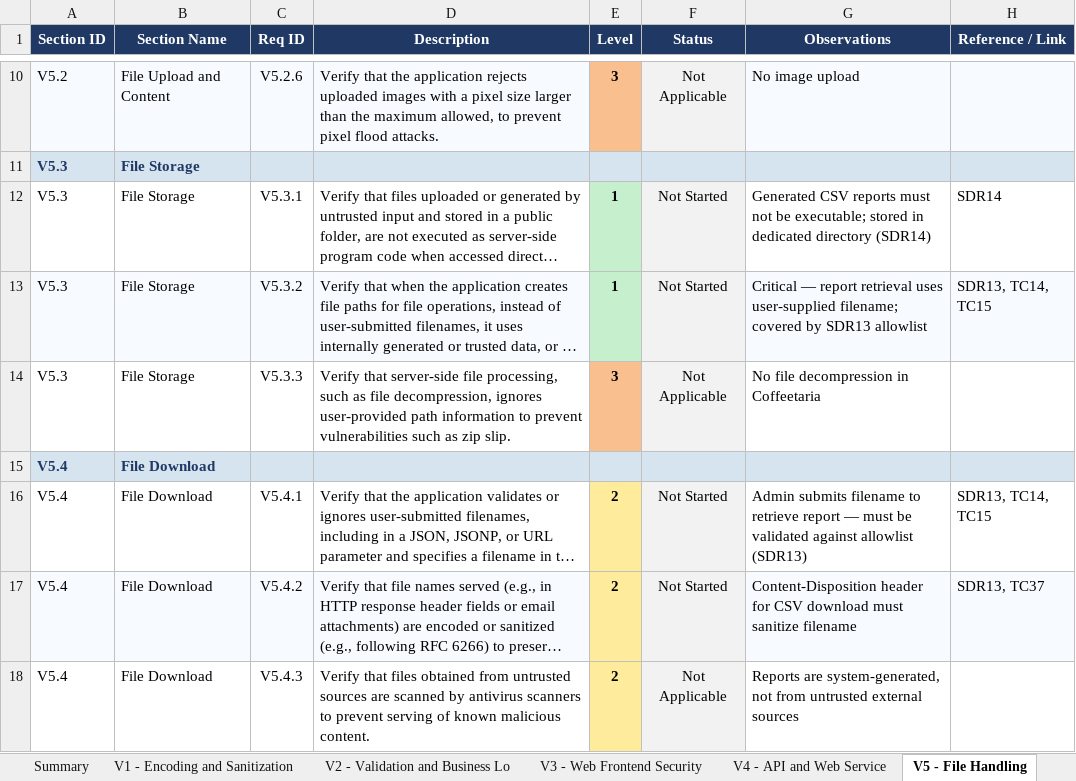
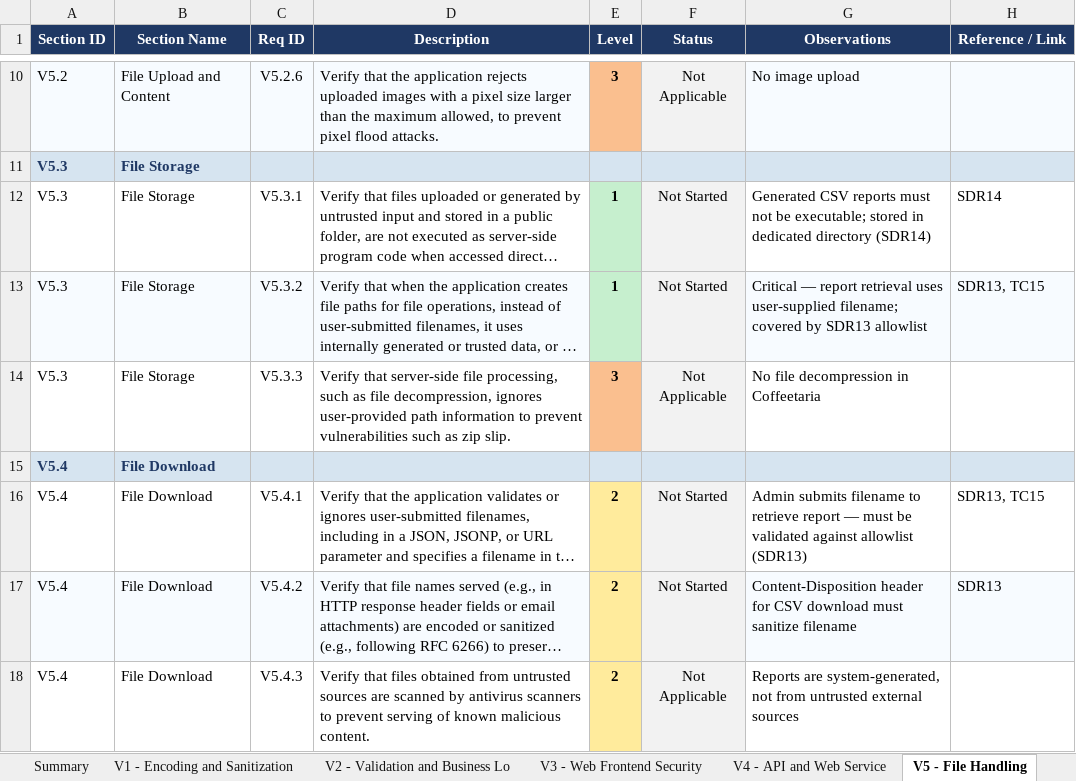
Before and after one commit to mei-desofs/desofs2026_wed_ffs_3, an Excel workbook: Deliverables/ASVS_5_0_Tracker.xlsx, sheet V5 - File Handling, drawn as a sheet; only a part is shown, gaps mark what is left out; long unchanged cells end in …; values as stored, in another font and other column widths than the file's, no borders; conditional formats not drawn; the diff names each change by its address in the sheet, - before the commit and + after, or states it on an @@ line.

Commit message:
docs: fix ASVS 5.0 tracker references and resolve false gaps

```diff
--- a/Deliverables/ASVS_5_0_Tracker.xlsx (sheet V5 - File Handling)
+++ b/Deliverables/ASVS_5_0_Tracker.xlsx (sheet V5 - File Handling)
-H13 (Reference / Link): SDR13, TC14, TC15
+H13 (Reference / Link): SDR13, TC15
-H16 (Reference / Link): SDR13, TC14, TC15
+H16 (Reference / Link): SDR13, TC15
-H17 (Reference / Link): SDR13, TC37
+H17 (Reference / Link): SDR13
```
Also changed, not shown: sheet V6 - Authentication, sheet V7 - Session Management, sheet V8 - Authorization, sheet V1 - Encoding and Sanitization, sheet V9 - Self-contained Tokens, sheet V16 - Security Logging and Erro, 2 more sheets, other sheet tabs, charts or pictures.
